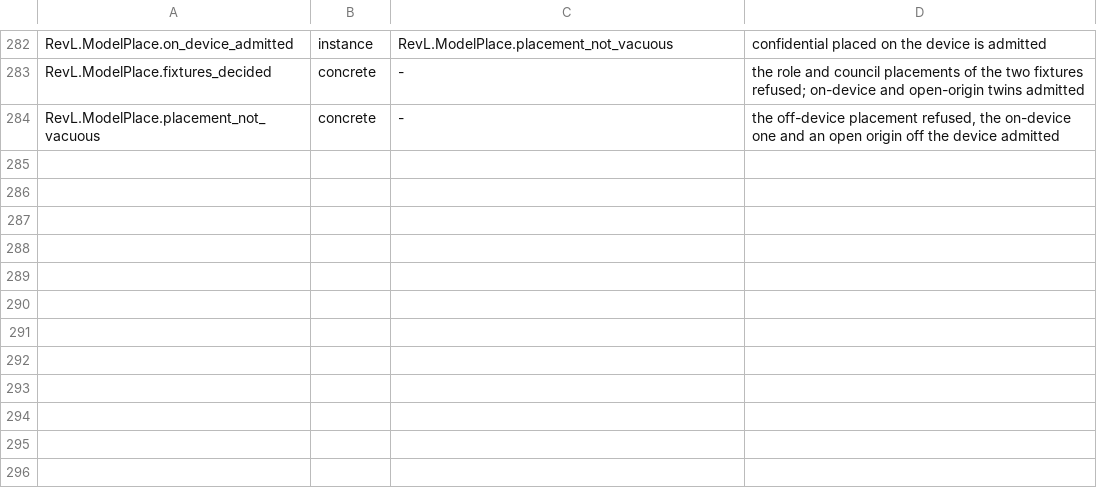
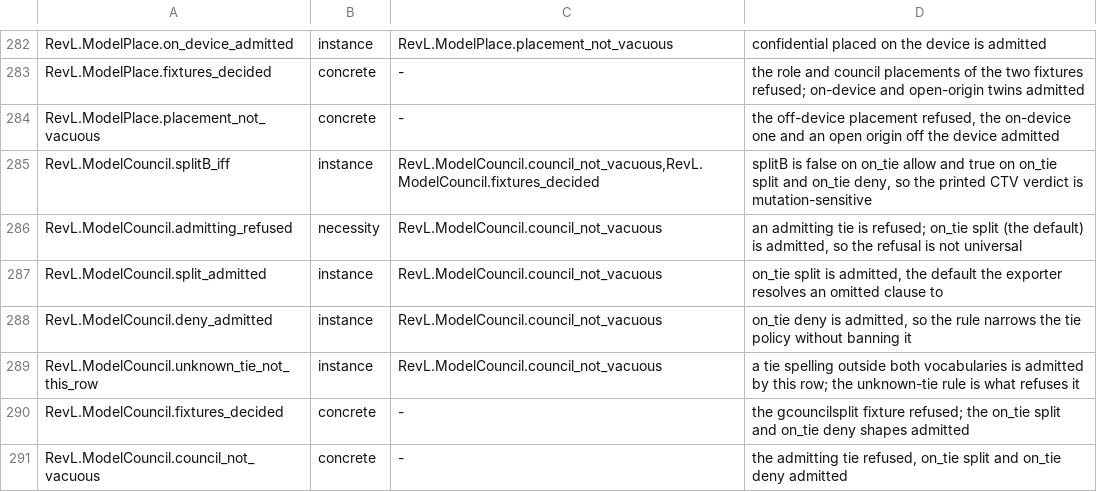
Before and after one commit to inso1337/revl, a TSV file: formal/scripts/nonvacuity.tsv, drawn as a sheet; only a part is shown, gaps mark what is left out.

Commit message:
formal: model G-COUNCIL-SPLIT as a declaration row (issue #1811 group 1) (#2053)
Merged from pull request #2053.

```diff
--- a/formal/scripts/nonvacuity.tsv
+++ b/formal/scripts/nonvacuity.tsv
@@ -284 +284,8 @@ RevL.ModelPlace.fixtures_decided	concrete	-	the role and council placements of t
 RevL.ModelPlace.placement_not_vacuous	concrete	-	the off-device placement refused, the on-device one and an open origin off the device admitted
+RevL.ModelCouncil.splitB_iff	instance	RevL.ModelCouncil.council_not_vacuous,RevL.ModelCouncil.fixtures_decided	splitB is false on on_tie allow and true on on_tie split and on_tie deny, so the printed CTV verdict is mutation-sensitive
+RevL.ModelCouncil.admitting_refused	necessity	RevL.ModelCouncil.council_not_vacuous	an admitting tie is refused; on_tie split (the default) is admitted, so the refusal is not universal
+RevL.ModelCouncil.split_admitted	instance	RevL.ModelCouncil.council_not_vacuous	on_tie split is admitted, the default the exporter resolves an omitted clause to
+RevL.ModelCouncil.deny_admitted	instance	RevL.ModelCouncil.council_not_vacuous	on_tie deny is admitted, so the rule narrows the tie policy without banning it
+RevL.ModelCouncil.unknown_tie_not_this_row	instance	RevL.ModelCouncil.council_not_vacuous	a tie spelling outside both vocabularies is admitted by this row; the unknown-tie rule is what refuses it
+RevL.ModelCouncil.fixtures_decided	concrete	-	the gcouncilsplit fixture refused; the on_tie split and on_tie deny shapes admitted
+RevL.ModelCouncil.council_not_vacuous	concrete	-	the admitting tie refused, on_tie split and on_tie deny admitted
```
Also changed, not shown: 8 other files.
